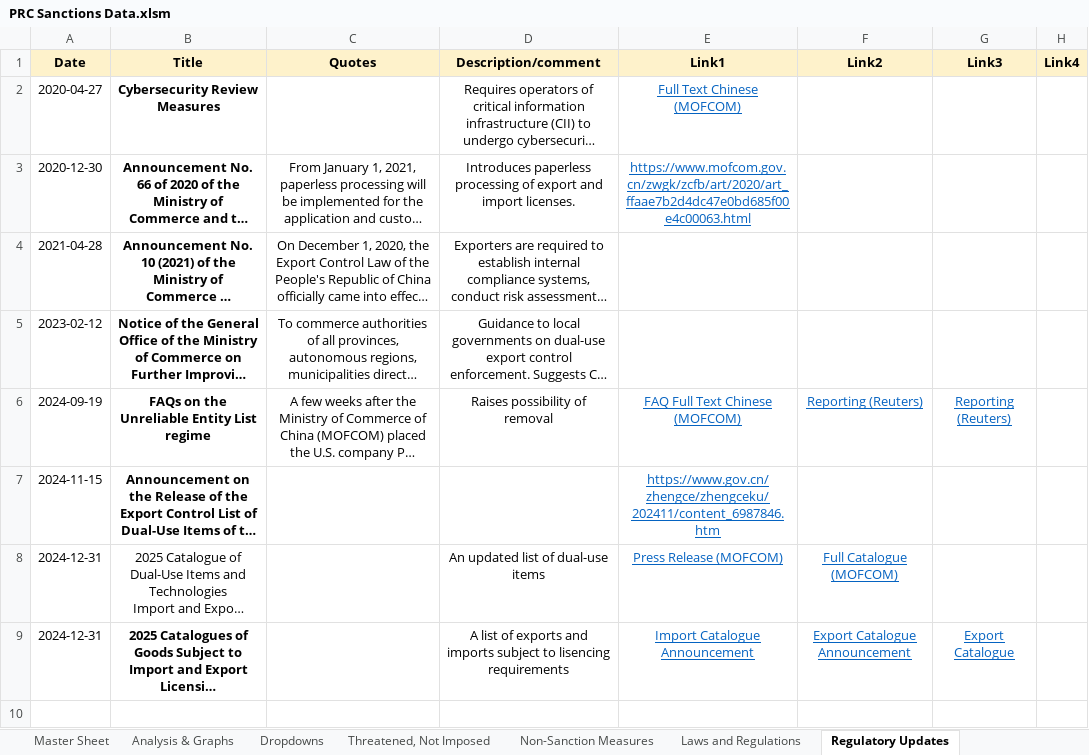
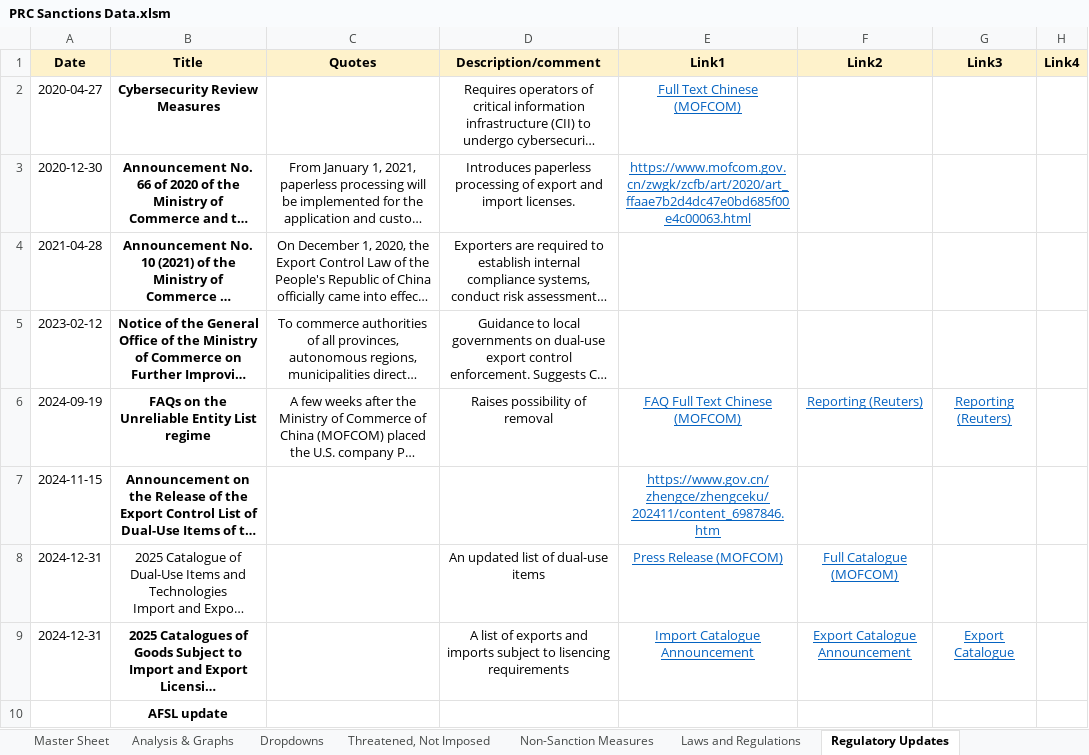
Before and after one commit to pnadelofficial/bohman_china_sanctions, an Excel workbook: PRC Sanctions Data.xlsm, sheet Regulatory Updates, drawn as a sheet; long unchanged cells end in …; values as stored, in another font and other column widths than the file's, no borders; the diff names each change by its address in the sheet, - before the commit and + after, or states it on an @@ line.

```diff
--- a/PRC Sanctions Data.xlsm (sheet Regulatory Updates)
+++ b/PRC Sanctions Data.xlsm (sheet Regulatory Updates)
+row 10:  | AFSL update
```
Also changed, not shown: sheet Master Sheet, sheet Analysis & Graphs, sheet Non-Sanction Measures, sheet Coding and Collection Notes, sheet Threatened, Not Imposed, sheet Dropdowns, other sheet tabs, formulas that keep their value, charts or pictures.
